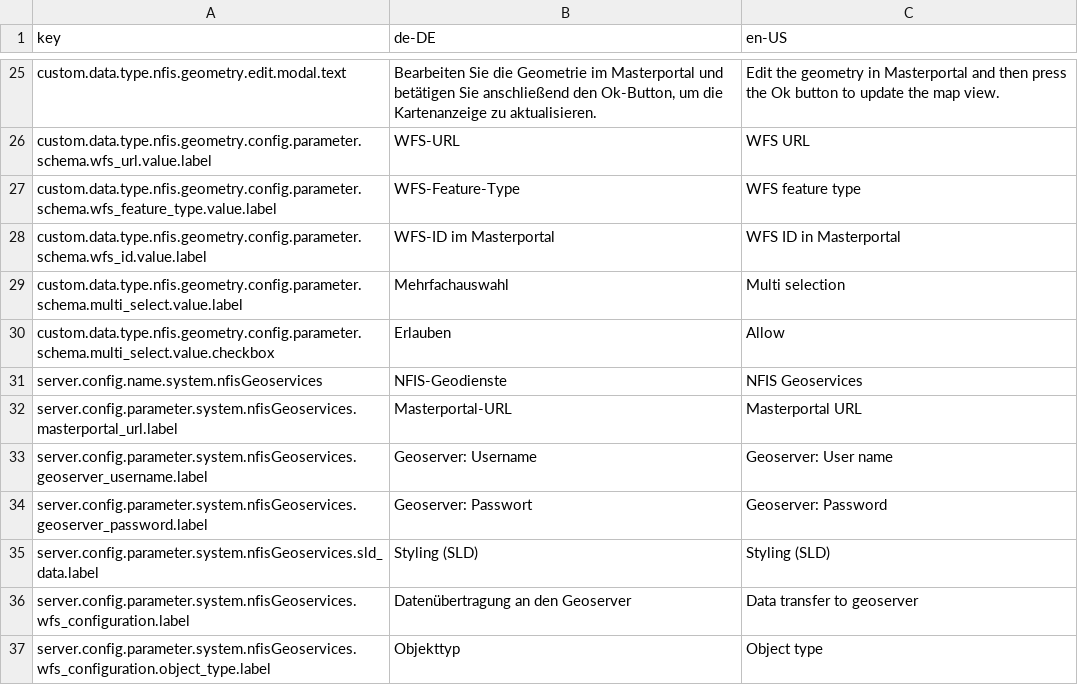
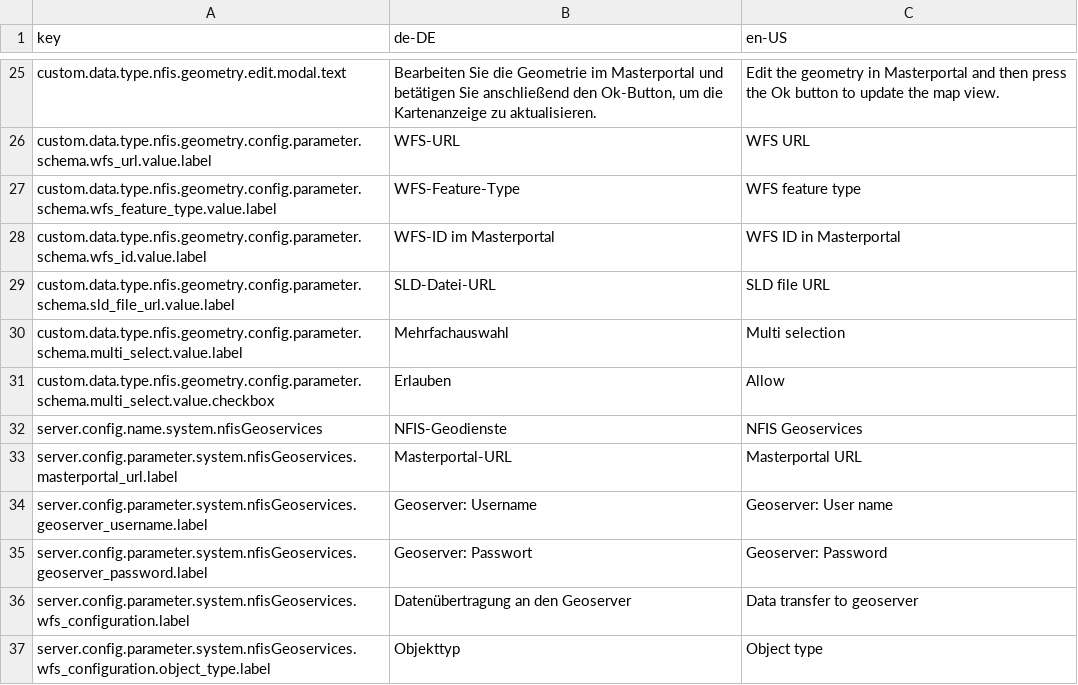
Before and after one commit to programmfabrik/fylr-plugin-custom-data-type-nfis-geometry, a CSV file: l10n/custom-data-type-nfis-geometry.csv, drawn as a sheet; only a part is shown, gaps mark what is left out; removed rows and columns are numbered as before the commit, all else as after; the diff names each change by its address in the sheet, - before the commit and + after, or states it on an @@ line.

Commit message:
Load SLD data from URL provided in schema settings

```diff
--- a/l10n/custom-data-type-nfis-geometry.csv
+++ b/l10n/custom-data-type-nfis-geometry.csv
+row 29: custom.data.type.nfis.geometry.config.parameter.schema.sld_file_url.value.label | SLD-Datei-URL | SLD file URL
-row 35: server.config.parameter.system.nfisGeoservices.sld_data.label | Styling (SLD) | Styling (SLD)
```
Also changed, not shown: 3 other files.
